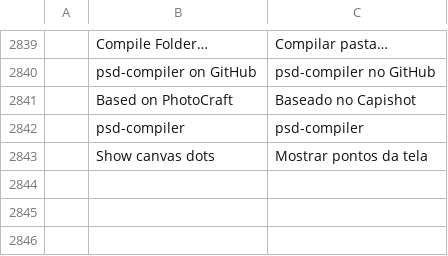
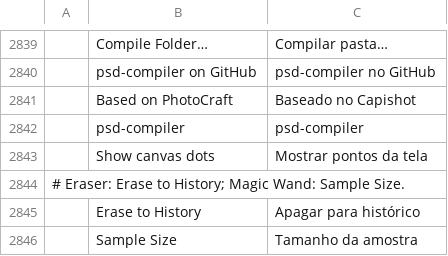
Before and after one commit to ChoqueCastroLD/capishot, a TSV file: crates/ui-egui/src/i18n/pt-pt.tsv, drawn as a sheet; only a part is shown, gaps mark what is left out; the diff names each change by its address in the sheet, - before the commit and + after, or states it on an @@ line.

```diff
--- a/crates/ui-egui/src/i18n/pt-pt.tsv
+++ b/crates/ui-egui/src/i18n/pt-pt.tsv
+row 2844: # Eraser: Erase to History; Magic Wand: Sample Size.
+row 2845:  | Erase to History | Apagar para histórico
+row 2846:  | Sample Size | Tamanho da amostra
```
Also changed, not shown: crates/ui-egui/src/i18n/fr.tsv, crates/ui-egui/src/i18n/it.tsv, 19 other files.
